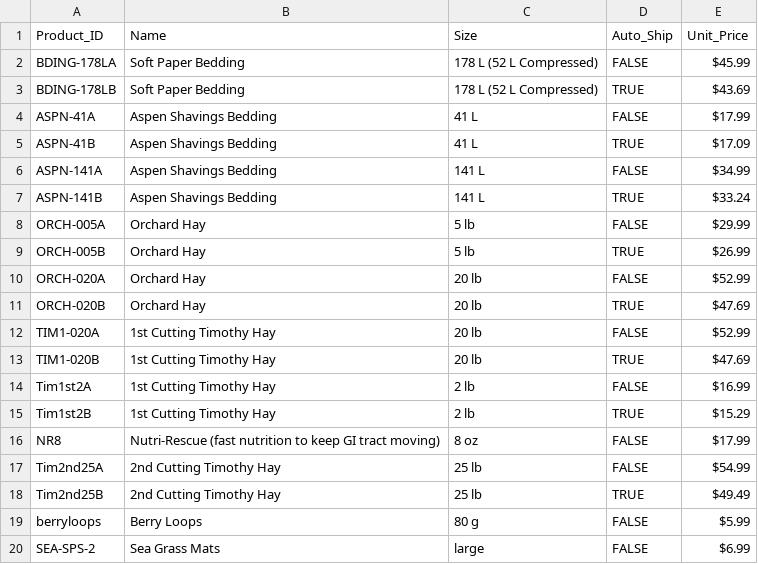
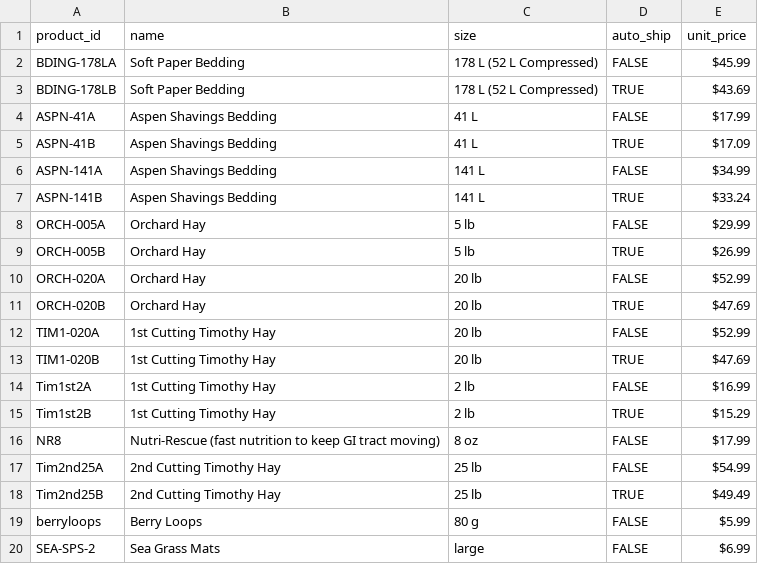
Before and after one commit to happyrabbit/JSM2023, a CSV file: datasets/Product_Dimenstion.csv, drawn as a sheet; removed rows and columns are numbered as before the commit, all else as after; the diff names each change by its address in the sheet, - before the commit and + after, or states it on an @@ line.

```diff
--- a/datasets/Product_Dimenstion.csv
+++ b/datasets/Product_Dimenstion.csv
-row 1: Product_ID | Name | Size | Auto_Ship | Unit_Price
+row 1: product_id | name | size | auto_ship | unit_price
```
Also changed, not shown: datasets/Customer_Dimension.csv, datasets/Date_Dimension.csv, 3 other files.
